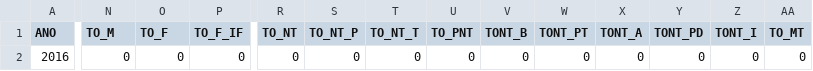
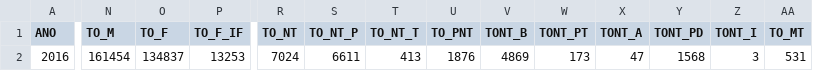
Before and after one commit to raquelam09/Projeto_BDEM_2016, a CSV file: SIM_SP.csv, drawn as a sheet; only a part is shown, gaps mark what is left out; the diff covers the shown part only; the diff names each change by its address in the sheet, - before the commit and + after, or states it on an @@ line.

Commit message:
dados SIM_UF 2016 e script - SIM - tarefas 1 a 8

```diff
--- a/SIM_SP.csv
+++ b/SIM_SP.csv
-N2 (TO_M): 0
+N2 (TO_M): 161454
-O2 (TO_F): 0
+O2 (TO_F): 134837
-P2 (TO_F_IF): 0
+P2 (TO_F_IF): 13253
-R2 (TO_NT): 0
+R2 (TO_NT): 7024
-S2 (TO_NT_P): 0
+S2 (TO_NT_P): 6611
-T2 (TO_NT_T): 0
+T2 (TO_NT_T): 413
-U2 (TO_PNT): 0
+U2 (TO_PNT): 1876
-V2 (TONT_B): 0
+V2 (TONT_B): 4869
-W2 (TONT_PT): 0
+W2 (TONT_PT): 173
-X2 (TONT_A): 0
+X2 (TONT_A): 47
-Y2 (TONT_PD): 0
+Y2 (TONT_PD): 1568
-Z2 (TONT_I): 0
+Z2 (TONT_I): 3
-AA2 (TO_MT): 0
+AA2 (TO_MT): 531
```
Also changed, not shown: 13 edited cells elsewhere in this file.
